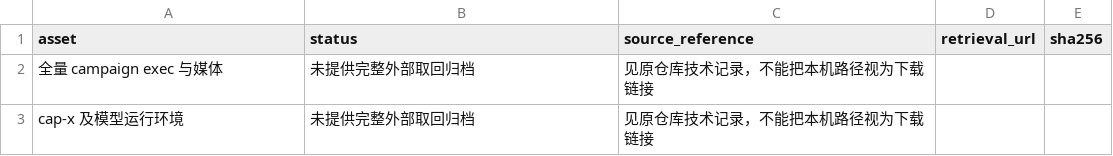
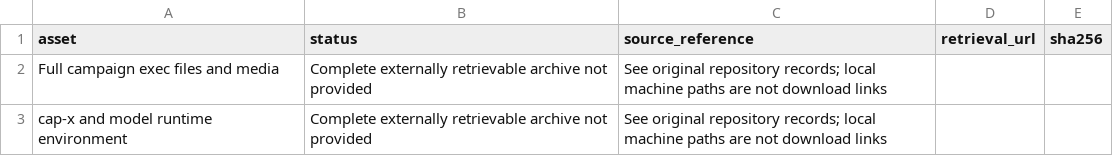
Before and after one commit to 23garyd/aspire-sim-reproduction, a CSV file: docs/evidence/dec-m5/pending-assets.csv, drawn as a sheet; removed rows and columns are numbered as before the commit, all else as after; the diff names each change by its address in the sheet, - before the commit and + after, or states it on an @@ line.

```diff
--- a/docs/evidence/dec-m5/pending-assets.csv
+++ b/docs/evidence/dec-m5/pending-assets.csv
-row 2: 全量 campaign exec 与媒体 | 未提供完整外部取回归档 | 见原仓库技术记录，不能把本机路径视为下载链接
-row 3: cap-x 及模型运行环境 | 未提供完整外部取回归档 | 见原仓库技术记录，不能把本机路径视为下载链接
+row 2: Full campaign exec files and media | Complete externally retrievable archive not provided | See original repository records; local machine paths are not download links
+row 3: cap-x and model runtime environment | Complete externally retrievable archive not provided | See original repository records; local machine paths are not download links
```
Also changed, not shown: docs/evidence/dec-m5/benchmark-index.csv, docs/evidence/dec-m5/implementation-commits.csv, 18 other files.
